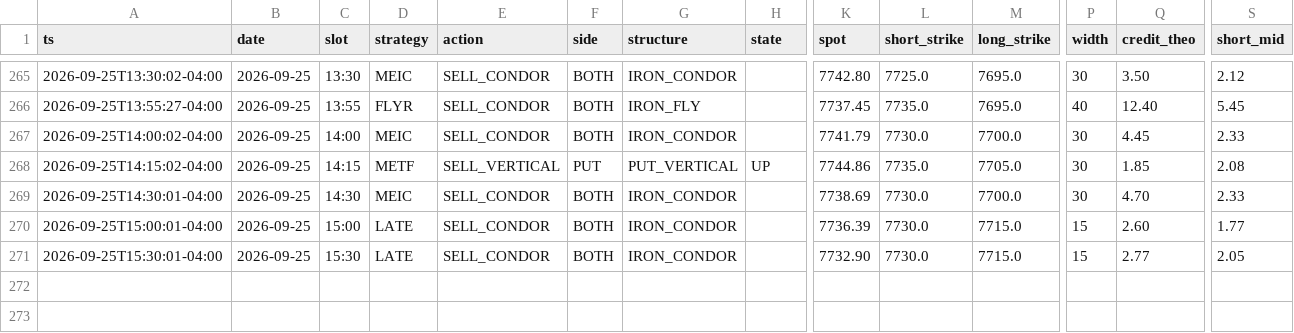
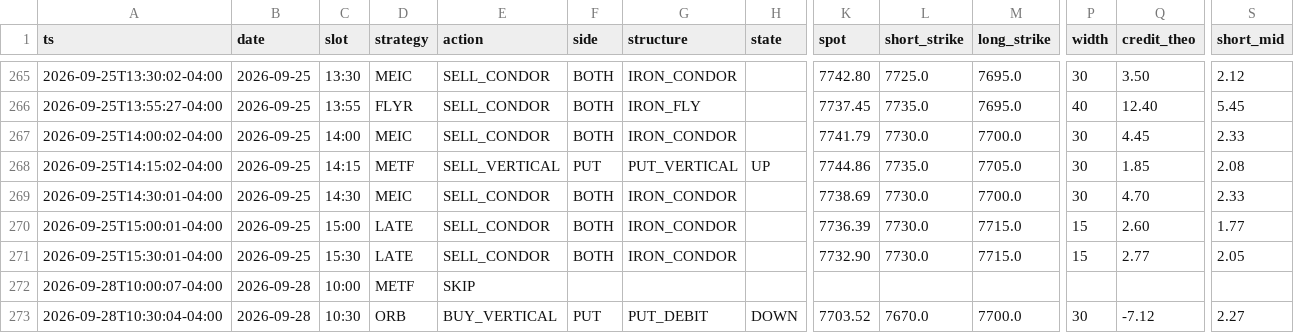
Before and after one commit to alwahedi-netizen/spx-0DTE-v1, a CSV file: data/paper/signals.csv, drawn as a sheet; only a part is shown, gaps mark what is left out; rows hold the shown columns only; the diff names each change by its address in the sheet, - before the commit and + after, or states it on an @@ line.

```diff
--- a/data/paper/signals.csv
+++ b/data/paper/signals.csv
+row 272: 2026-09-28T10:00:07-04:00 | 2026-09-28 | 10:00 | METF | SKIP
+row 273: 2026-09-28T10:30:04-04:00 | 2026-09-28 | 10:30 | ORB | BUY_VERTICAL | PUT | PUT_DEBIT | DOWN | 7703.52 | 7670.0 | 7700.0 | 30 | -7.12 | 2.27
```
Also changed, not shown: data/paper/band.csv, data/paper/positions.csv, 3 other files.
